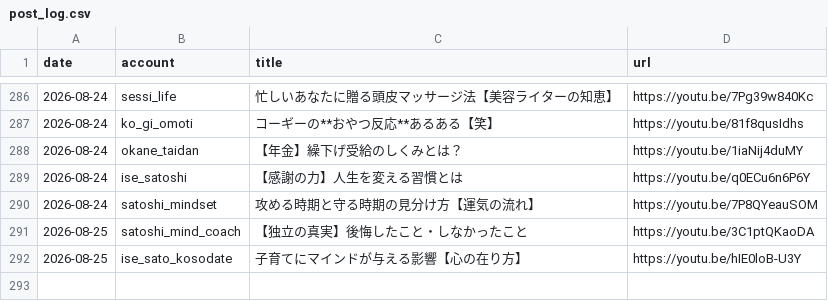
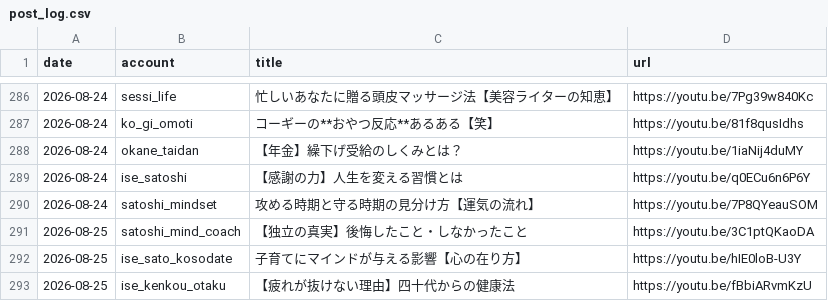
Before and after one commit to iseise0226/sns-automation, a CSV file: data/post_log.csv, drawn as a sheet; only a part is shown, gaps mark what is left out; the diff names each change by its address in the sheet, - before the commit and + after, or states it on an @@ line.

Commit message:
chore: WF6 topic progress - ise_kenkou_otaku

```diff
--- a/data/post_log.csv
+++ b/data/post_log.csv
+row 293: 2026-08-25 | ise_kenkou_otaku | 【疲れが抜けない理由】四十代からの健康法 | https://youtu.be/fBbiARvmKzU
```
Also changed, not shown: 1 other file.
